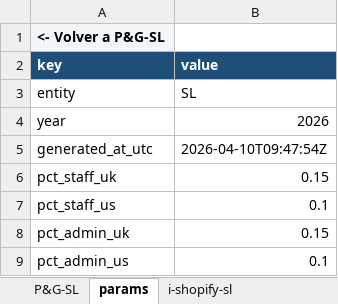
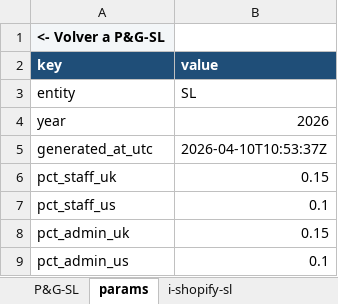
Before and after one commit to devartesta/lector_facturas, an Excel workbook: output/spreadsheet/pyg_sl_2026.xlsx, sheet params, drawn as a sheet; values as stored, in another font and other column widths than the file's, no borders; the diff names each change by its address in the sheet, - before the commit and + after, or states it on an @@ line.

```diff
--- a/output/spreadsheet/pyg_sl_2026.xlsx (sheet params)
+++ b/output/spreadsheet/pyg_sl_2026.xlsx (sheet params)
-B5 (value): 2026-04-10T09:47:54Z
+B5 (value): 2026-04-10T10:53:37Z
```
Also changed, not shown: sheet P&G-SL, sheet shared-services, sheet Nº Facturas-SL, sheet g-expenses-sl, sheet catalog-sl, sheet i-shopify-sl, hidden cells, output/spreadsheet/pyg_consolidado_2026.xlsx, output/spreadsheet/pyg_inc_2026.xlsx, 5 other files.
